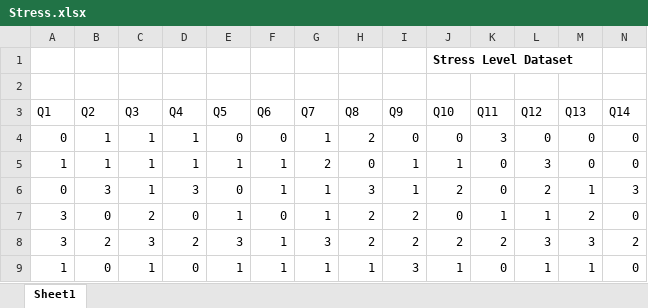
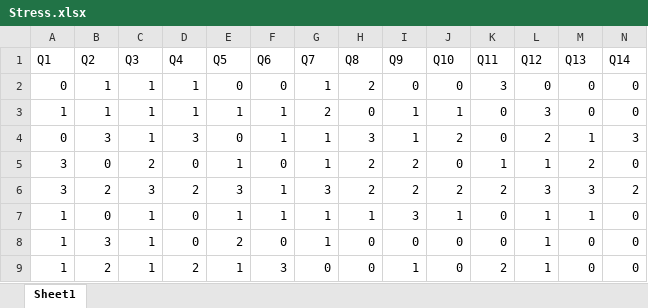
Before and after one commit to kishan20-00/AL_Support, an Excel workbook: stresslevel/Stress.xlsx, sheet Sheet1, drawn as a sheet; only a part is shown; the shorter side is filled out with more unchanged rows; values as stored, in another font and other column widths than the file's, no borders; charts and pictures not drawn; rows hold the shown columns only; the diff names each change by its address in the sheet, - before the commit and + after, or states it on an @@ line.

Commit message:
Updated Stress Level

```diff
--- a/stresslevel/Stress.xlsx (sheet Sheet1)
+++ b/stresslevel/Stress.xlsx (sheet Sheet1)
-row 1:  |  |  |  |  |  |  |  |  | Stress Level Dataset
-row 2: (empty)
```
Also changed, not shown: charts or pictures, 43 other files.
